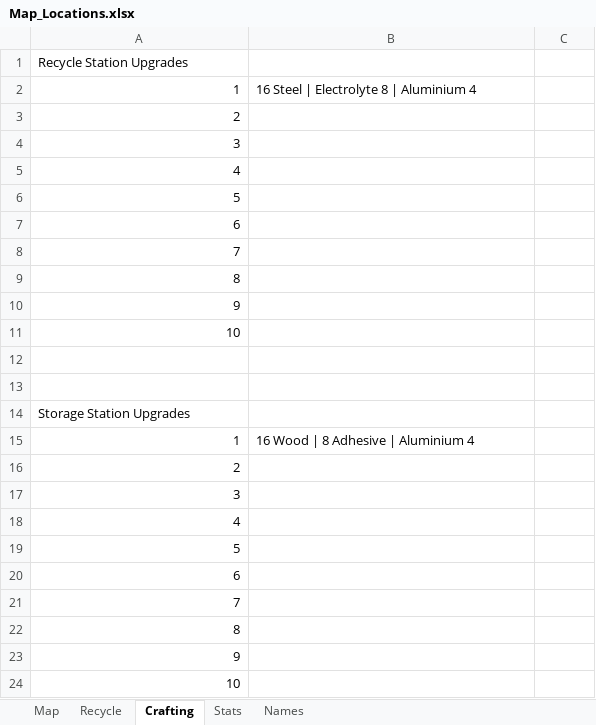
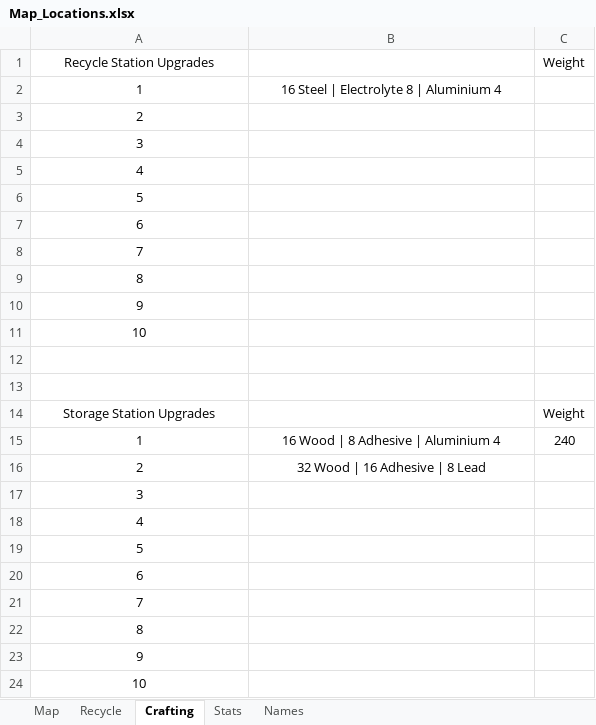
Before and after one commit to Tue-MaTocky/GenZero, an Excel workbook: Map_Locations.xlsx, sheet Crafting, drawn as a sheet; values as stored, in another font and other column widths than the file's, no borders; the diff names each change by its address in the sheet, - before the commit and + after, or states it on an @@ line.

```diff
--- a/Map_Locations.xlsx (sheet Crafting)
+++ b/Map_Locations.xlsx (sheet Crafting)
-A1 alignment: left
+A1 alignment: center
-C1: (empty)
+C1: Weight
-A2:A11 alignment: right
+A2:A11 alignment: center
-B2 alignment: left
+B2 alignment: center
-A14 alignment: left
+A14 alignment: center
-C14: (empty)
+C14: Weight
-A15:A24 alignment: right
+A15:A24 alignment: center
-B15 alignment: left
+B15 alignment: center
-C15: (empty)
+C15: 240
-B16: (empty)
+B16: 32 Wood | 16 Adhesive | 8 Lead
```
Also changed, not shown: sheet Map, sheet Recycle.
